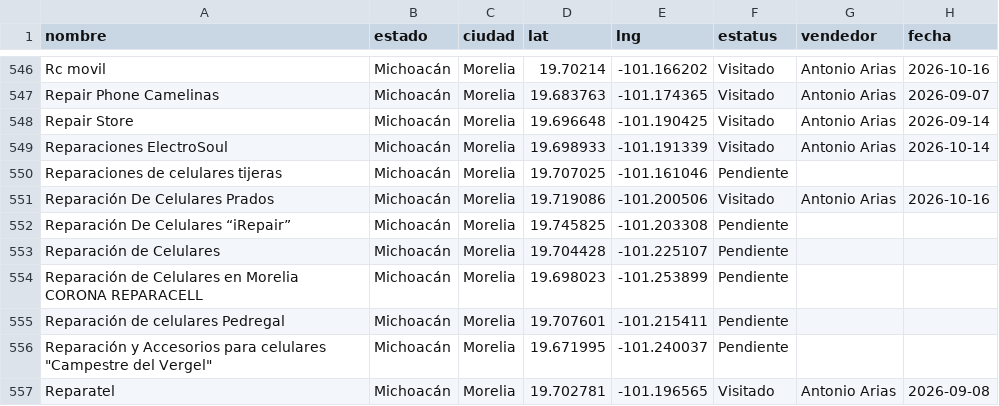
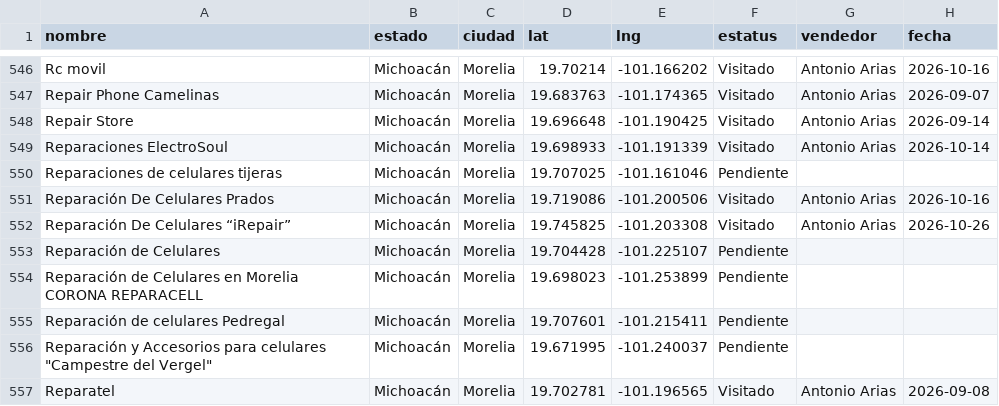
Before and after one commit to EduardoBandeliz/zona-eb, a CSV file: zona.csv, drawn as a sheet; only a part is shown, gaps mark what is left out.

Commit message:
zona.csv 26/Oct 13:46

```diff
--- a/zona.csv
+++ b/zona.csv
@@ -551,3 +551,3 @@ Reparaciones de celulares tijeras,Michoacán,Morelia,19.707025,-101.161046,Pendi
 Reparación De Celulares Prados,Michoacán,Morelia,19.719086,-101.200506,Visitado,Antonio Arias,2026-10-16
-Reparación De Celulares “iRepair”,Michoacán,Morelia,19.745825,-101.203308,Pendiente,,
+Reparación De Celulares “iRepair”,Michoacán,Morelia,19.745825,-101.203308,Visitado,Antonio Arias,2026-10-26
 Reparación de Celulares,Michoacán,Morelia,19.704428,-101.225107,Pendiente,,
```
